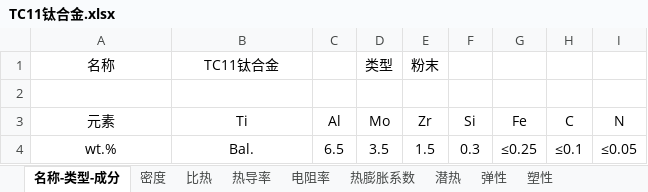
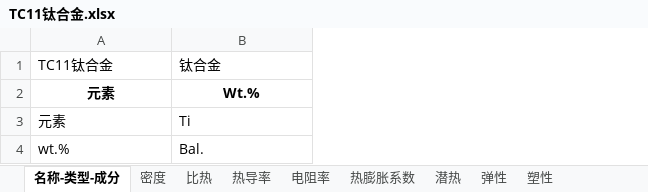
Before and after one commit to mihudaner/THU, an Excel workbook: new_thu/database/数据库/材料库/钛合金/TC11钛合金.xlsx, sheet 名称-类型-成分, drawn as a sheet; values as stored, in another font and other column widths than the file's, no borders; removed rows and columns are numbered as before the commit, all else as after; the diff names each change by its address in the sheet, - before the commit and + after, or states it on an @@ line.

```diff
--- a/new_thu/database/数据库/材料库/钛合金/TC11钛合金.xlsx (sheet 名称-类型-成分)
+++ b/new_thu/database/数据库/材料库/钛合金/TC11钛合金.xlsx (sheet 名称-类型-成分)
-column C, rows 3-4: Al | 6.5
-column D, rows 3-4: Mo | 3.5
-column E, rows 3-4: Zr | 1.5
-column F, rows 3-4: Si | 0.3
-column G, rows 3-4: Fe | ≤0.25
-column H, rows 3-4: C | ≤0.1
-column I, rows 3-4: N | ≤0.05
-row 1: 名称 | TC11钛合金 |  | 类型 | 粉末
-row 1: (empty)
+row 1: TC11钛合金 | 钛合金
+row 2: 元素 | Wt.%
-A3:B4 alignment: center
+A3:B4 alignment: left
```
Also changed, not shown: sheet 热膨胀系数, sheet 热导率, sheet 塑性, sheet 比热, sheet 电阻率, sheet 密度, 2 more sheets, 33 other files.
